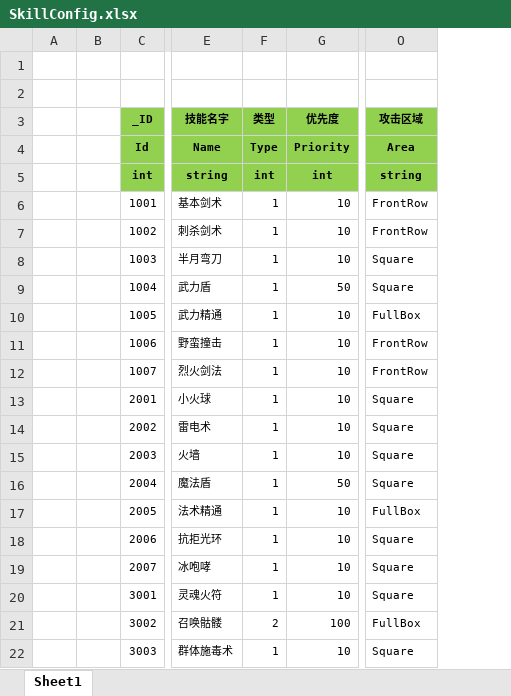
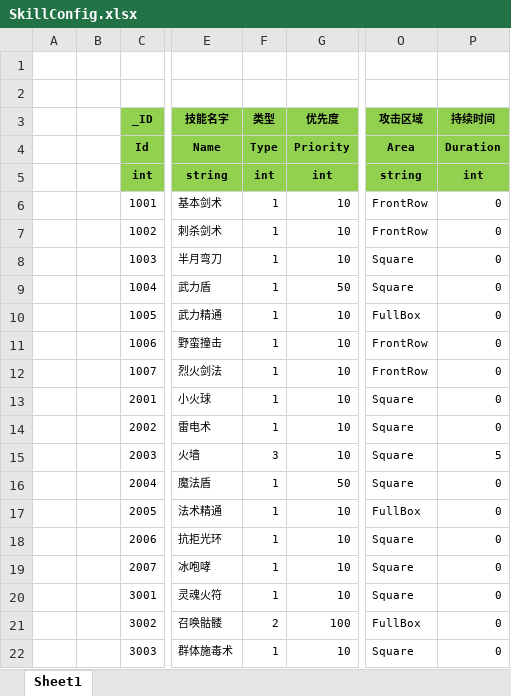
Before and after one commit to wokanjianyang/WrittenLegend, an Excel workbook: Excel/SkillConfig.xlsx, sheet Sheet1, drawn as a sheet; only a part is shown, gaps mark what is left out; values as stored, in another font and other column widths than the file's, no borders; the diff names each change by its address in the sheet, - before the commit and + after, or states it on an @@ line.

```diff
--- a/Excel/SkillConfig.xlsx (sheet Sheet1)
+++ b/Excel/SkillConfig.xlsx (sheet Sheet1)
+column P (持续时间), rows 4-22: Duration | int | 0 | 0 | 0 | 0 | 0 | 0 | 0 | 0 | 0 | 5 | 0 | 0 | 0 | 0 | 0 | 0 | 0
-F15 (类型): 1
+F15 (类型): 3
```
Also changed, not shown: 15 other files.
